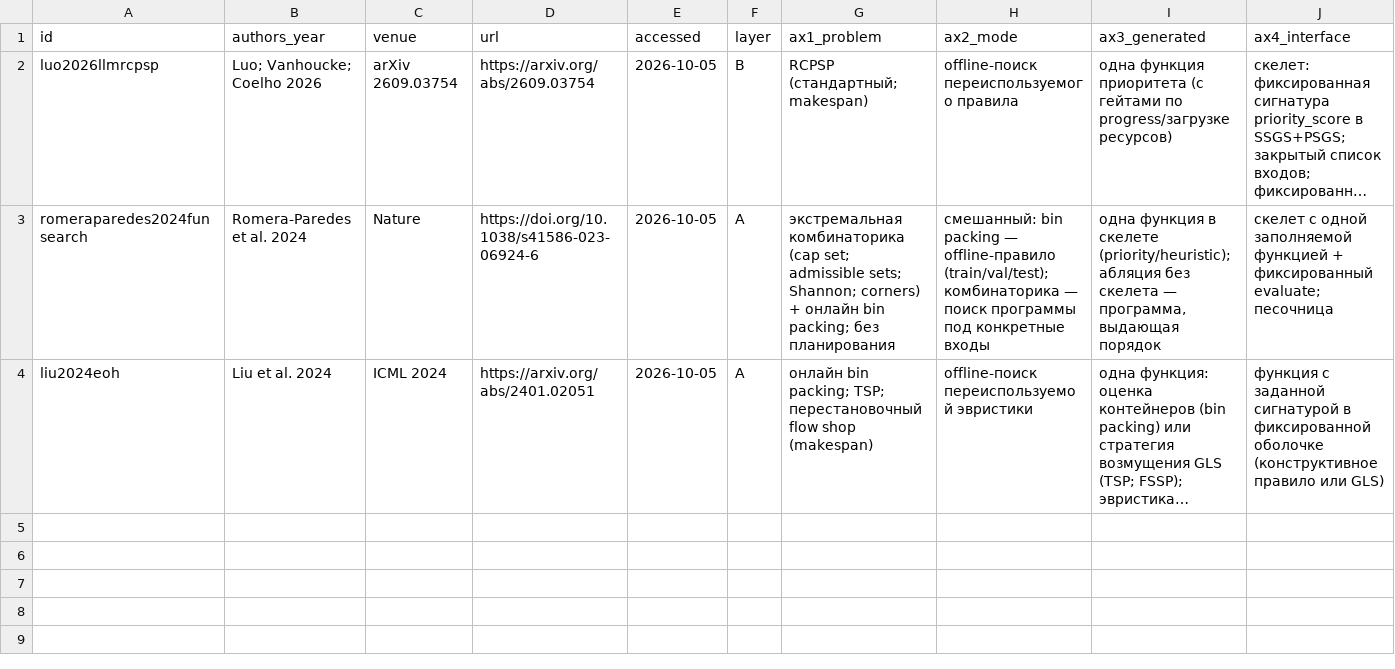
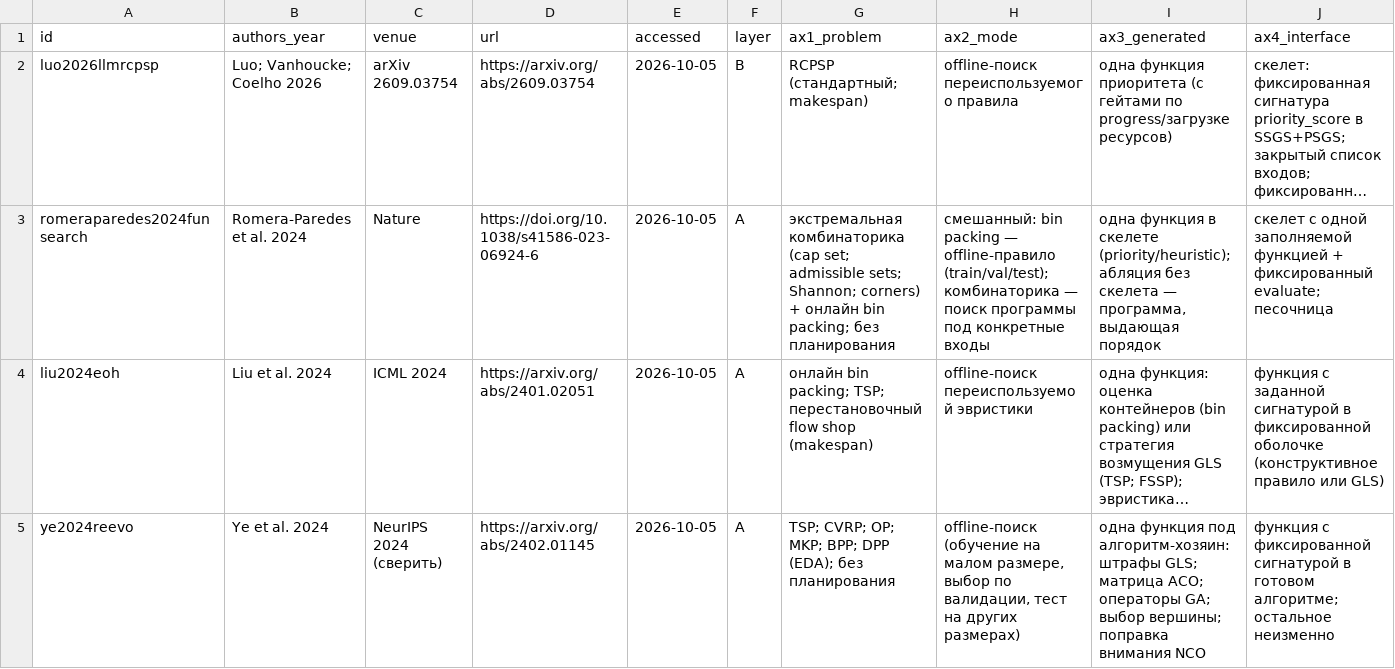
Before and after one commit to AISheduling/DSL_to_heuristics_process, a CSV file: docs/literature-review/review_table.csv, drawn as a sheet; only a part is shown; long unchanged cells end in …; rows hold the shown columns only; the diff names each change by its address in the sheet, - before the commit and + after, or states it on an @@ line.

Commit message:
docs(literature-review): add review card for Ye et al. 2024 (ReEvo)

```diff
--- a/docs/literature-review/review_table.csv
+++ b/docs/literature-review/review_table.csv
+row 5: ye2024reevo | Ye et al. 2024 | NeurIPS 2024 (сверить) | https://arxiv.org/abs/2402.01145 | 2026-10-05 | A | TSP; CVRP; OP; MKP; BPP; DPP (EDA); без планирования | offline-поиск (обучение на малом размере, выбор по валидации, тест на других размерах) | одна функция под алгоритм-хозяин: штрафы GLS; матрица ACO; операторы GA; выбор вершины; поправка внимания NCO | функция с фиксированной сигнатурой в готовом алгоритме; остальное неизменно
```
Also changed, not shown: 1 other file.
